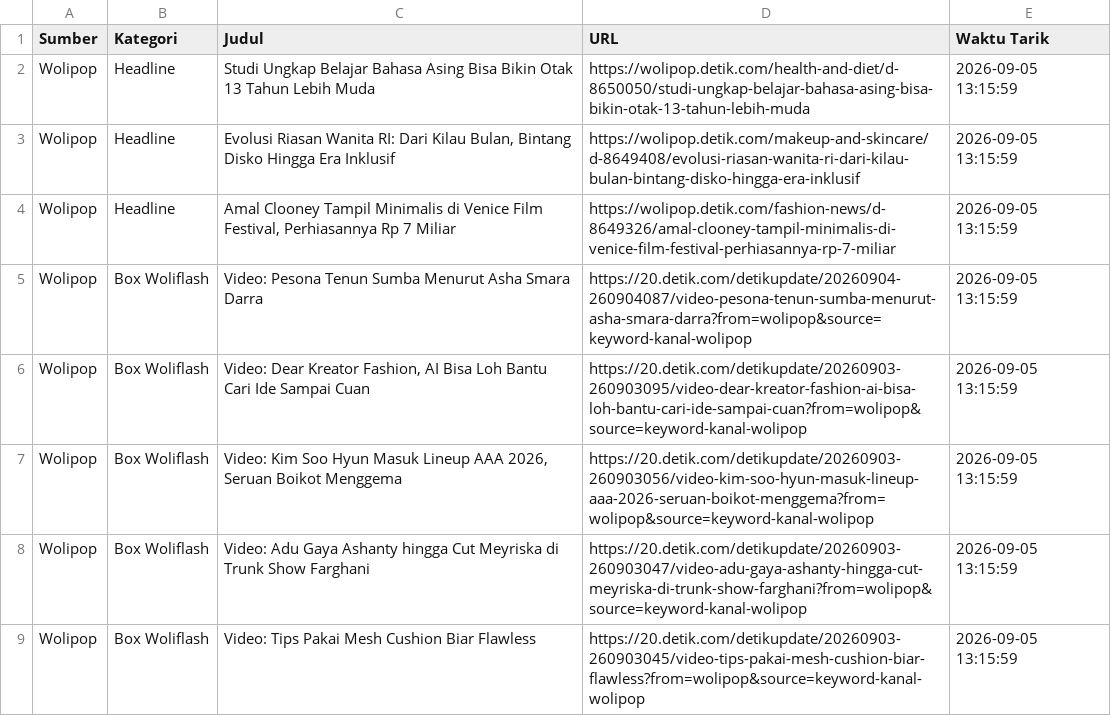
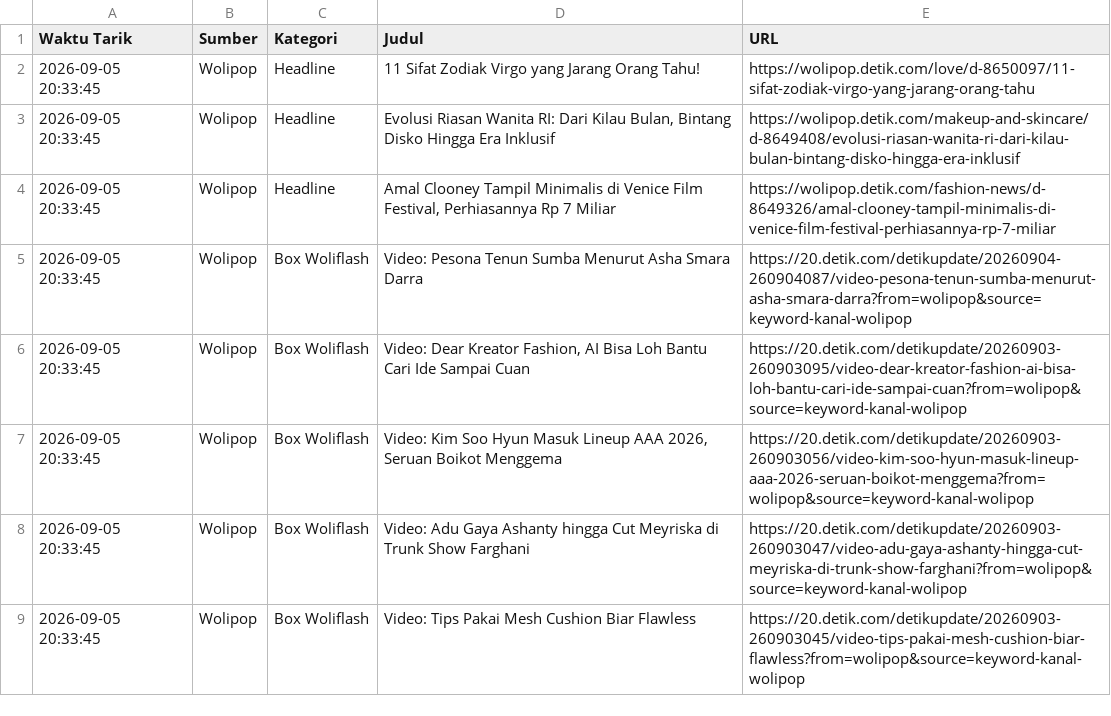
Before and after one commit to adammadden13-oss/indonesian-media-pulse, a CSV file: berita_terkini.csv, drawn as a sheet; only a part is shown; removed rows and columns are numbered as before the commit, all else as after; the diff covers the shown part only; the diff names each change by its address in the sheet, - before the commit and + after, or states it on an @@ line.

```diff
--- a/berita_terkini.csv
+++ b/berita_terkini.csv
+column A (Waktu Tarik), rows 2-9: all 2026-09-05 20:33:45
-column E (Waktu Tarik), rows 2-9: all 2026-09-05 13:15:59
-D2 (Judul): Studi Ungkap Belajar Bahasa Asing Bisa Bikin Otak 13 Tahun Lebih Muda
+D2 (Judul): 11 Sifat Zodiak Virgo yang Jarang Orang Tahu!
-E2 (URL): https://wolipop.detik.com/health-and-diet/d-8650050/studi-ungkap-belajar-bahasa-asing-bisa-bikin-otak-13-tahun-lebih-muda
+E2 (URL): https://wolipop.detik.com/love/d-8650097/11-sifat-zodiak-virgo-yang-jarang-orang-tahu
```
Also changed, not shown: 3 added rows, 11 removed rows, 10 moved rows and 14 edited cells elsewhere in this file, 1 other file.
